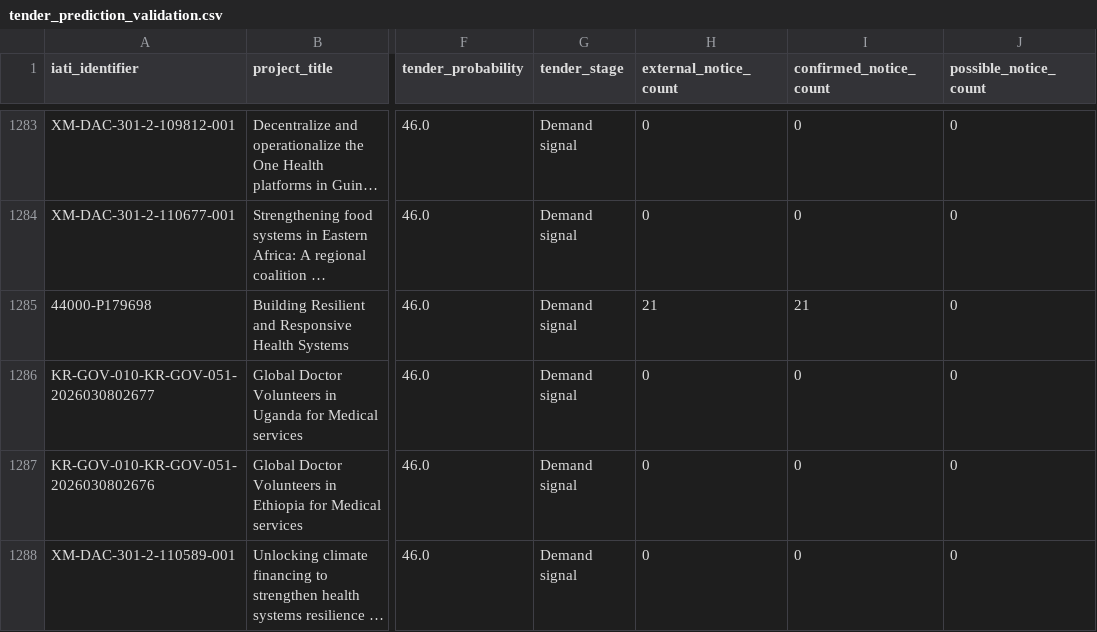
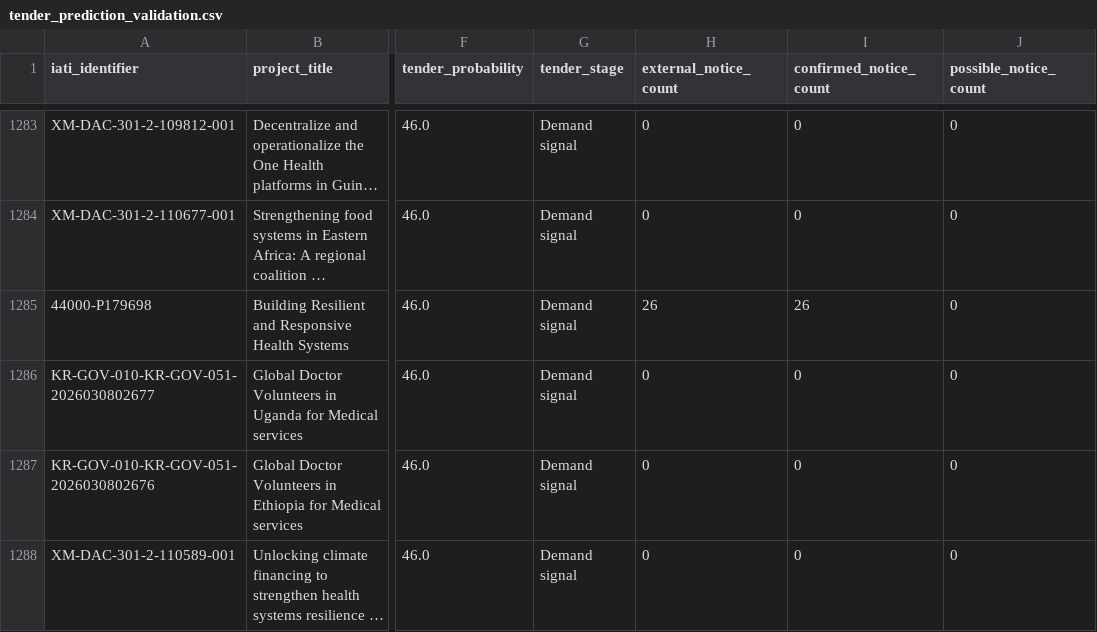
Before and after one commit to ogmomanyi/health-infra-tracker, a CSV file: data/tender_prediction_validation.csv, drawn as a sheet; only a part is shown, gaps mark what is left out; long unchanged cells end in …; the diff names each change by its address in the sheet, - before the commit and + after, or states it on an @@ line.

```diff
--- a/data/tender_prediction_validation.csv
+++ b/data/tender_prediction_validation.csv
-H1285 (external_notice_count): 21
+H1285 (external_notice_count): 26
-I1285 (confirmed_notice_count): 21
+I1285 (confirmed_notice_count): 26
```
Also changed, not shown: data/commercial_account_priority.csv, 4 other files.
